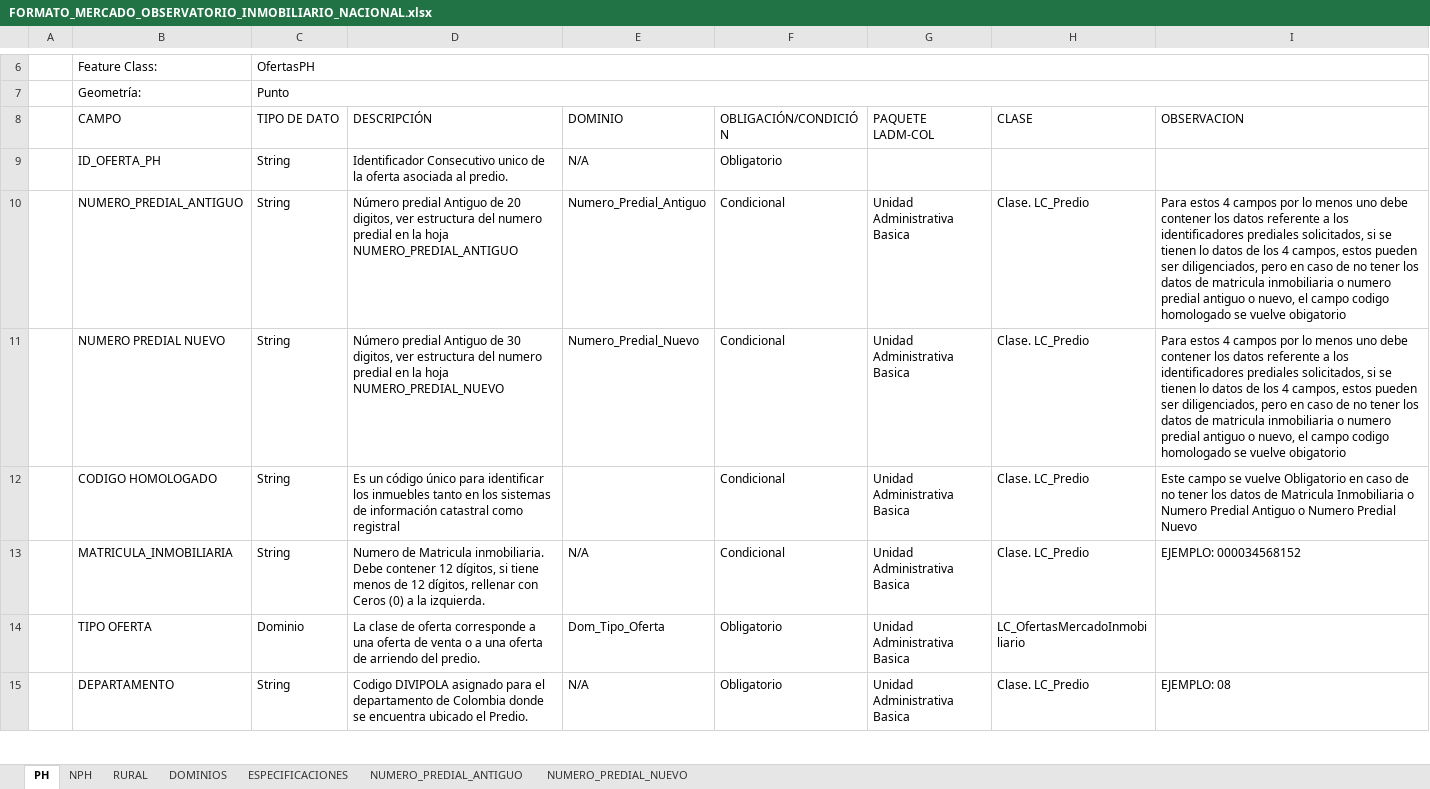
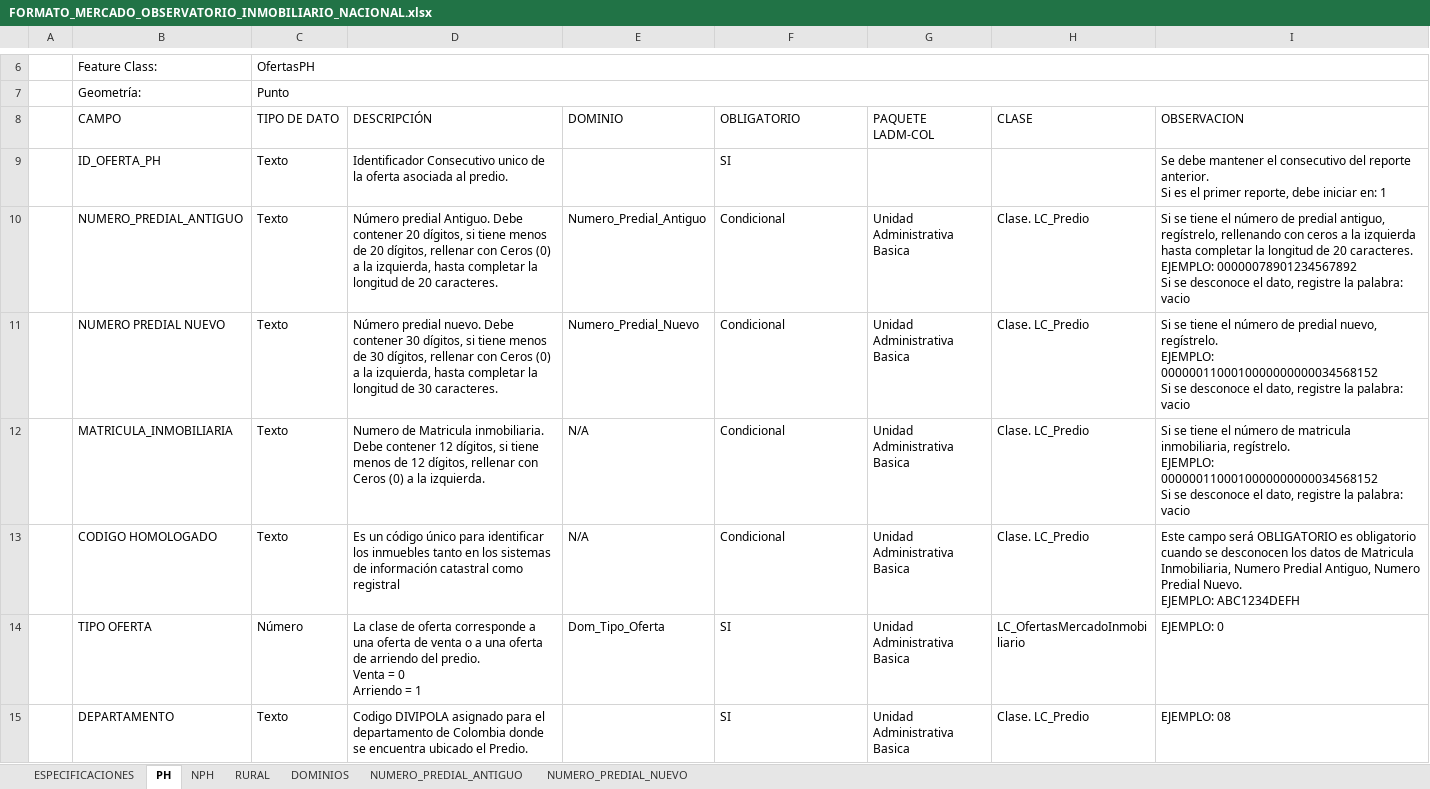
Before and after one commit to dfrodriguezl/appweb_micrositio_observatorio, an Excel workbook: src/files/FORMATO_MERCADO_OBSERVATORIO_INMOBILIARIO_NACIONAL.xlsx, sheet PH, drawn as a sheet; only a part is shown, gaps mark what is left out; values as stored, in another font and other column widths than the file's, no cell formats; removed rows and columns are numbered as before the commit, all else as after; ↵ is a line break in a cell; the diff covers the shown part only; the diff names each change by its address in the sheet, - before the commit and + after, or states it on an @@ line.

```diff
--- a/src/files/FORMATO_MERCADO_OBSERVATORIO_INMOBILIARIO_NACIONAL.xlsx (sheet PH)
+++ b/src/files/FORMATO_MERCADO_OBSERVATORIO_INMOBILIARIO_NACIONAL.xlsx (sheet PH)
@@ sheet tab order changed: ESPECIFICACIONES | PH | NPH | RURAL | DOMINIOS | NUMERO_PREDIAL_ANTIGUO | NUMERO_PREDIAL_NUEVO @@
-F8: OBLIGACIÓN/CONDICIÓN
+F8: OBLIGATORIO
-C9:C11 (TIPO DE DATO): String
+C9:C11 (TIPO DE DATO): Texto
-E9 (DOMINIO): N/A
+E9 (DOMINIO): (empty)
-F9 (OBLIGATORIO): Obligatorio
+F9 (OBLIGATORIO): SI
-I9 (OBSERVACION): (empty)
+I9 (OBSERVACION): Se debe mantener el consecutivo del reporte anterior. ↵ Si es el primer reporte, debe iniciar en: 1
-D10 (DESCRIPCIÓN): Número predial Antiguo de 20 digitos, ver estructura del numero predial en la hoja NUMERO_PREDIAL_ANTIGUO
+D10 (DESCRIPCIÓN): Número predial Antiguo. Debe contener 20 dígitos, si tiene menos de 20 dígitos, rellenar con Ceros (0) a la izquierda, hasta completar la longitud de 20 caracteres.
-I10 (OBSERVACION): Para estos 4 campos por lo menos uno debe contener los datos referente a los identificadores prediales solicitados, si se tienen lo datos de los 4 campos, estos pueden ser diligenciados, pero en caso de no tener los datos de matricula inmobiliaria o numero predial antiguo o nuevo, el campo codigo homologado se vuelve obigatorio
+I10 (OBSERVACION): Si se tiene el número de predial antiguo, regístrelo, rellenando con ceros a la izquierda hasta completar la longitud de 20 caracteres. ↵ EJEMPLO: 00000078901234567892 ↵ Si se desconoce el dato, registre la palabra: vacio
-D11 (DESCRIPCIÓN): Número predial Antiguo de 30 digitos, ver estructura del numero predial en la hoja NUMERO_PREDIAL_NUEVO
+D11 (DESCRIPCIÓN): Número predial nuevo. Debe contener 30 dígitos, si tiene menos de 30 dígitos, rellenar con Ceros (0) a la izquierda, hasta completar la longitud de 30 caracteres.
-I11 (OBSERVACION): Para estos 4 campos por lo menos uno debe contener los datos referente a los identificadores prediales solicitados, si se tienen lo datos de los 4 campos, estos pueden ser diligenciados, pero en caso de no tener los datos de matricula inmobiliaria o numero predial antiguo o nuevo, el campo codigo homologado se vuelve obigatorio
+I11 (OBSERVACION): Si se tiene el número de predial nuevo, regístrelo. ↵ EJEMPLO: 0000001100010000000000034568152 ↵ Si se desconoce el dato, registre la palabra: vacio
-row 12:  | CODIGO HOMOLOGADO | String | Es un código único para identificar los inmuebles tanto en los sistemas de información catastral como registral |  | Condicional | Unidad Administrativa Basica | Clase. LC_Predio | Este campo se vuelve Obligatorio en caso de no tener los datos de Matricula Inmobiliaria o Numero Predial Antiguo o Numero Predial Nuevo
-C12 (TIPO DE DATO): String
+C12 (TIPO DE DATO): Texto
-I12 (OBSERVACION): EJEMPLO: 000034568152
+I12 (OBSERVACION): Si se tiene el número de matricula inmobiliaria, regístrelo. ↵ EJEMPLO: 0000001100010000000000034568152 ↵ Si se desconoce el dato, registre la palabra: vacio
+row 13:  | CODIGO HOMOLOGADO | Texto | Es un código único para identificar los inmuebles tanto en los sistemas de información catastral como registral | N/A | Condicional | Unidad Administrativa Basica | Clase. LC_Predio | Este campo será OBLIGATORIO es obligatorio cuando se desconocen los datos de Matricula Inmobiliaria, Numero Predial Antiguo, Numero Predial Nuevo. ↵ EJEMPLO: ABC1234DEFH
-C14 (TIPO DE DATO): Dominio
+C14 (TIPO DE DATO): Número
-D14 (DESCRIPCIÓN): …del predio.
+D14 (DESCRIPCIÓN): …del predio. ↵ Venta = 0 ↵ Arriendo = 1
-F14:F15 (OBLIGATORIO): Obligatorio
+F14:F15 (OBLIGATORIO): SI
-I14 (OBSERVACION): (empty)
+I14 (OBSERVACION): EJEMPLO: 0
-C15 (TIPO DE DATO): String
+C15 (TIPO DE DATO): Texto
-E15 (DOMINIO): N/A
+E15 (DOMINIO): (empty)
```
Also changed, not shown: 85 edited cells elsewhere in this sheet, sheet RURAL, sheet NPH, sheet NUMERO_PREDIAL_ANTIGUO, sheet NUMERO_PREDIAL_NUEVO, sheet ESPECIFICACIONES, sheet DOMINIOS, cell formats, charts or pictures, src/files/EJEMPLO_FORMATO_MERCADO_OBSERVATORIO_INMOBILIARIO_NACIONAL.xlsx, 7 other files.
